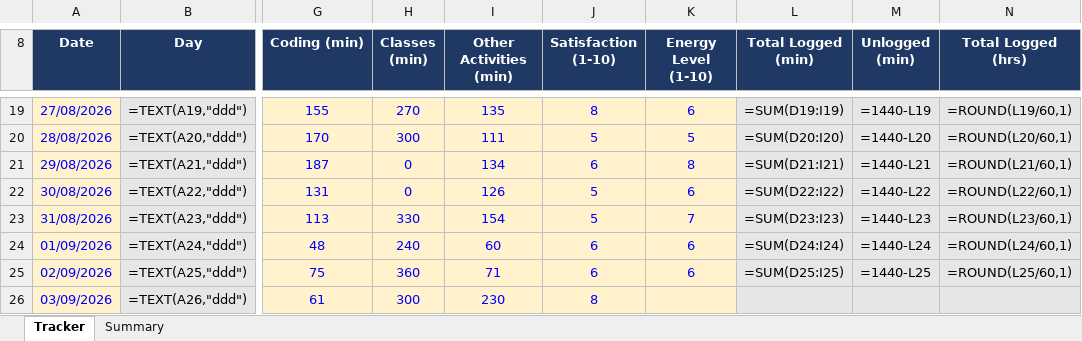
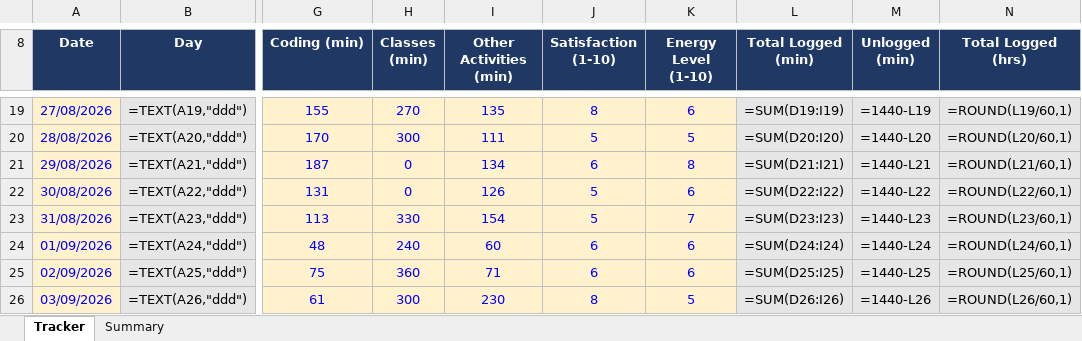
Before and after one commit to Prince160000/Cap776, an Excel workbook: 12618091.xlsx, sheet Tracker, drawn as a sheet; only a part is shown, gaps mark what is left out; values as stored, in another font and other column widths than the file's, no borders; formulas without a stored value are shown as written; conditional formats not drawn; the diff names each change by its address in the sheet, - before the commit and + after, or states it on an @@ line.

Commit message:
Update tracker 2026-09-03 (9/13): add Energy

```diff
--- a/12618091.xlsx (sheet Tracker)
+++ b/12618091.xlsx (sheet Tracker)
-K26 (Energy Level (1-10)): (empty)
+K26 (Energy Level (1-10)): 5
-L26 (Total Logged (min)): (empty)
+L26 (Total Logged (min)): =SUM(D26:I26)
-M26 (Unlogged (min)): (empty)
+M26 (Unlogged (min)): =1440-L26
-N26 (Total Logged (hrs)): (empty)
+N26 (Total Logged (hrs)): =ROUND(L26/60,1)
```
